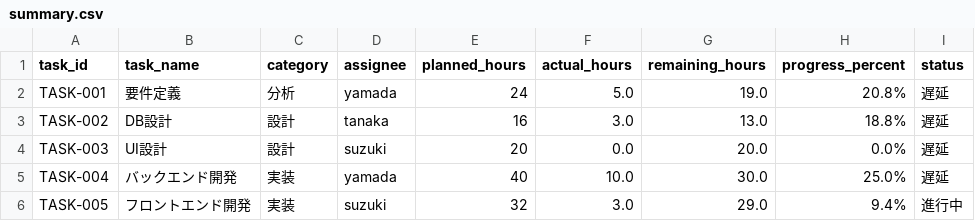
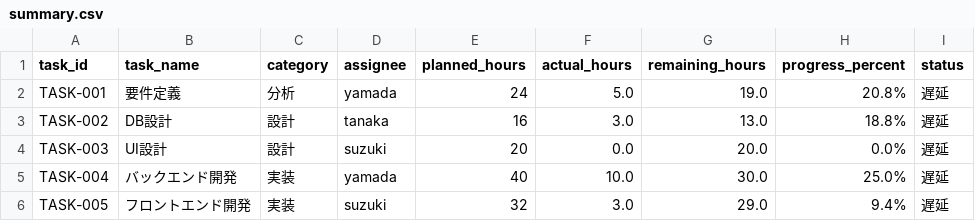
Before and after one commit to mik-organization/edu-tanaka, a CSV file: manHour/data/summary.csv, drawn as a sheet.

```diff
--- a/manHour/data/summary.csv
+++ b/manHour/data/summary.csv
@@ -5,2 +5,2 @@ TASK-003,UI設計,設計,suzuki,20,0.0,20.0,0.0%,遅延
 TASK-004,バックエンド開発,実装,yamada,40,10.0,30.0,25.0%,遅延
-TASK-005,フロントエンド開発,実装,suzuki,32,3.0,29.0,9.4%,進行中
+TASK-005,フロントエンド開発,実装,suzuki,32,3.0,29.0,9.4%,遅延
```
